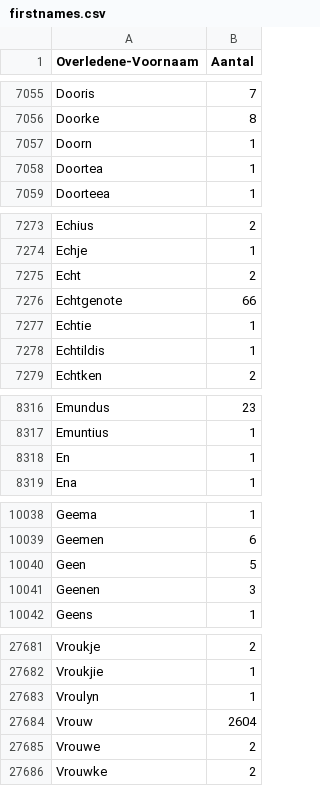
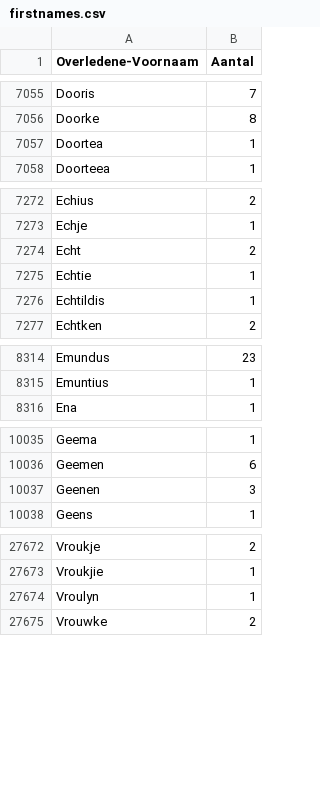
Before and after one commit to mmmenno/personen-bhic, a CSV file: names/firstnames.csv, drawn as a sheet; only a part is shown, gaps mark what is left out; the diff covers the shown part only.

```diff
--- a/names/firstnames.csv
+++ b/names/firstnames.csv
@@ -7056,3 +7056,2 @@ Dooris,7
 Doorke,8
-Doorn,1
 Doortea,1
@@ -7275,3 +7274,2 @@ Echje,1
 Echt,2
-Echtgenote,66
 Echtie,1
@@ -8317,3 +8315,2 @@ Emundus,23
 Emuntius,1
-En,1
 Ena,1
@@ -10039,3 +10036,2 @@ Geema,1
 Geemen,6
-Geen,5
 Geenen,3
@@ -27683,4 +27674,2 @@ Vroukjie,1
 Vroulyn,1
-Vrouw,2604
-Vrouwe,2
 Vrouwke,2
```
Also changed, not shown: 5 removed rows elsewhere in this file, names/notnames.csv, sample-na-1800.csv, 3 other files.
